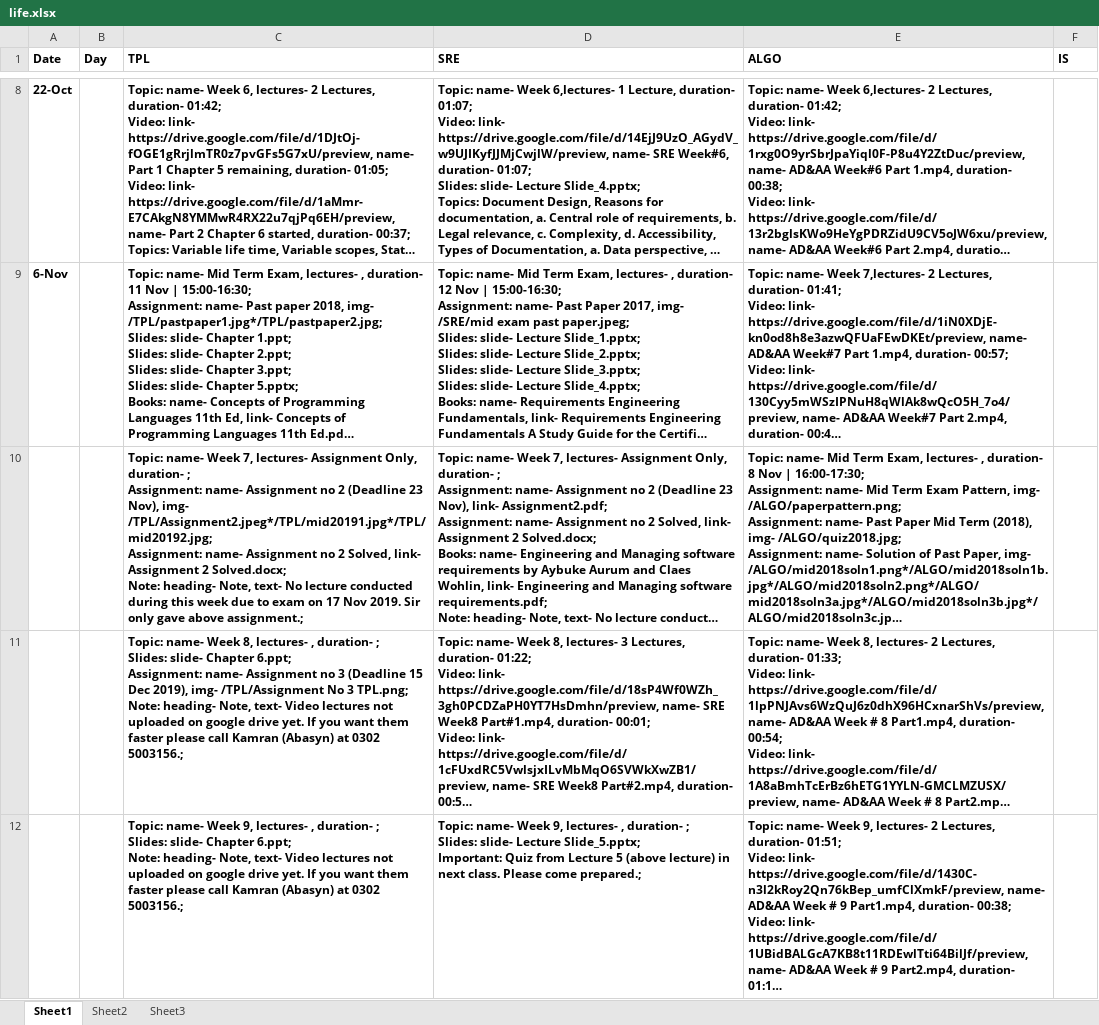
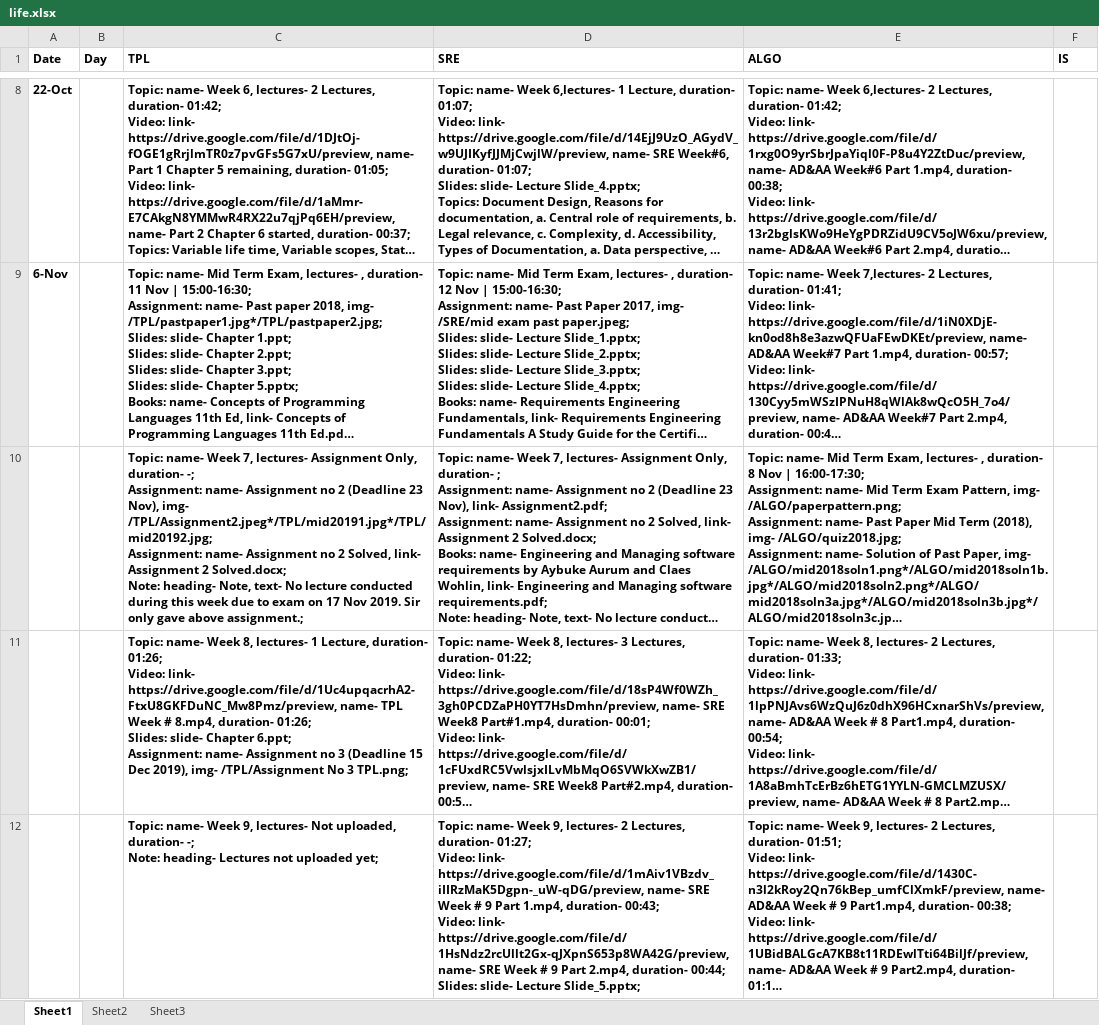
Before and after one commit to qasim2020/renovationUpdates, an Excel workbook: server/life.xlsx, sheet Sheet1, drawn as a sheet; only a part is shown, gaps mark what is left out; long unchanged cells end in …; values as stored, in another font and other column widths than the file's, no borders; ↵ is a line break in a cell; the diff covers the shown part only; the diff names each change by its address in the sheet, - before the commit and + after, or states it on an @@ line.

Commit message:
till week 11 updated

```diff
--- a/server/life.xlsx (sheet Sheet1)
+++ b/server/life.xlsx (sheet Sheet1)
-C10 (TPL): …Only, duration- ; ↵ Assignment: name-…
+C10 (TPL): …Only, duration- -; ↵ Assignment: name-…
-C11 (TPL): …8, lectures- , duration- ; ↵ Slides: slide- Chapter 6.ppt; ↵ Assignment: name- Assignment no 3 (Deadline 15 Dec 2019), img- /TPL/Assignment No 3 TPL.png; ↵ Note: heading- Note, text- Video lectures not uploaded on google drive yet. If you want them faster please call Kamran (Abasyn) at 0302 5003156.;
+C11 (TPL): …8, lectures- 1 Lecture, duration- 01:26; ↵ Video: link- https://drive.google.com/file/d/1Uc4upqacrhA2-FtxU8GKFDuNC_Mw8Pmz/preview, name- TPL Week # 8.mp4, duration- 01:26; ↵ Slides: slide- Chapter 6.ppt; ↵ Assignment: name- Assignment no 3 (Deadline 15 Dec 2019), img- /TPL/Assignment No 3 TPL.png;
-C12 (TPL): …9, lectures- , duration- ; ↵ Slides: slide- Chapter 6.ppt; ↵ Note: heading- Note, text- Video lectures not uploaded on google drive yet. If you want them faster please call Kamran (Abasyn) at 0302 5003156.;
+C12 (TPL): …9, lectures- Not uploaded, duration- -; ↵ Note: heading- Lectures not uploaded yet;
-D12 (SRE): …9, lectures- , duration- ; ↵ Slides: slide- Lecture Slide_5.pptx; ↵ Important: Quiz from Lecture 5 (above lecture) in next class. Please come prepared.;
+D12 (SRE): …9, lectures- 2 Lectures, duration- 01:27; ↵ Video: link- https://drive.google.com/file/d/1mAiv1VBzdv_iIIRzMaK5Dgpn-_uW-qDG/preview, name- SRE Week # 9 Part 1.mp4, duration- 00:43; ↵ Video: link- https://drive.google.com/file/d/1HsNdz2rcUllt2Gx-qJXpnS653p8WA42G/preview, name- SRE Week # 9 Part 2.mp4, duration- 00:44; ↵ Slides: slide- Lecture Slide_5.pptx;
```
Also changed, not shown: 2 added rows and 1 removed row elsewhere in this sheet, server/leaveplan.xlsm, 6 other files.
